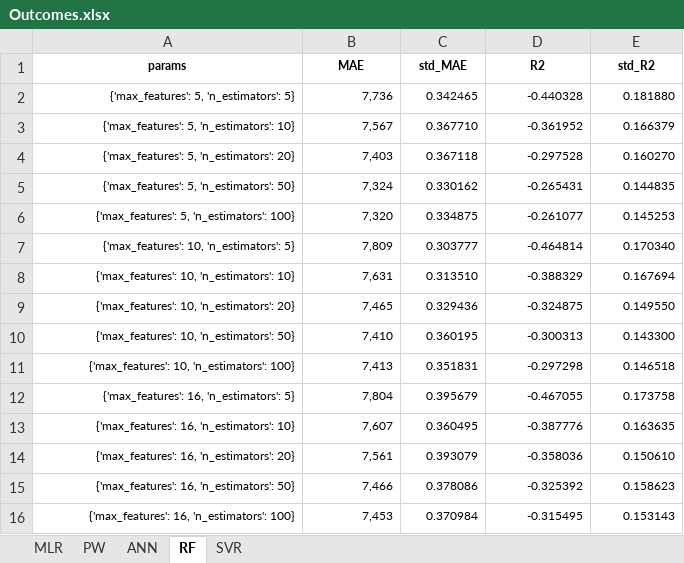
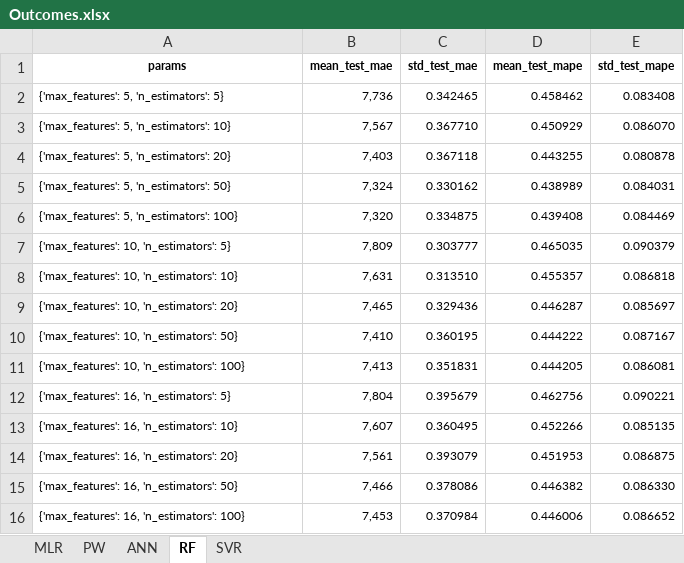
Before and after one commit to kevinmaiden7/ML_ParkinsonDisease, an Excel workbook: Outcomes.xlsx, sheet RF, drawn as a sheet; values as stored, in another font and other column widths than the file's, no borders; the diff names each change by its address in the sheet, - before the commit and + after, or states it on an @@ line.

```diff
--- a/Outcomes.xlsx (sheet RF)
+++ b/Outcomes.xlsx (sheet RF)
-B1: MAE
+B1: mean_test_mae
-C1: std_MAE
+C1: std_test_mae
-D1: R2
+D1: mean_test_mape
-E1: std_R2
+E1: std_test_mape
-A2:A16 alignment: right
+A2:A16 alignment: left
-D2 (mean_test_mape): -0.440328
+D2 (mean_test_mape): 0.458462
-E2 (std_test_mape): 0.181880
+E2 (std_test_mape): 0.083408
-D3 (mean_test_mape): -0.361952
+D3 (mean_test_mape): 0.450929
-E3 (std_test_mape): 0.166379
+E3 (std_test_mape): 0.086070
-D4 (mean_test_mape): -0.297528
+D4 (mean_test_mape): 0.443255
-E4 (std_test_mape): 0.160270
+E4 (std_test_mape): 0.080878
-D5 (mean_test_mape): -0.265431
+D5 (mean_test_mape): 0.438989
-E5 (std_test_mape): 0.144835
+E5 (std_test_mape): 0.084031
-D6 (mean_test_mape): -0.261077
+D6 (mean_test_mape): 0.439408
-E6 (std_test_mape): 0.145253
+E6 (std_test_mape): 0.084469
-D7 (mean_test_mape): -0.464814
+D7 (mean_test_mape): 0.465035
-E7 (std_test_mape): 0.170340
+E7 (std_test_mape): 0.090379
-D8 (mean_test_mape): -0.388329
+D8 (mean_test_mape): 0.455357
-E8 (std_test_mape): 0.167694
+E8 (std_test_mape): 0.086818
-D9 (mean_test_mape): -0.324875
+D9 (mean_test_mape): 0.446287
-E9 (std_test_mape): 0.149550
+E9 (std_test_mape): 0.085697
-D10 (mean_test_mape): -0.300313
+D10 (mean_test_mape): 0.444222
-E10 (std_test_mape): 0.143300
+E10 (std_test_mape): 0.087167
-D11 (mean_test_mape): -0.297298
+D11 (mean_test_mape): 0.444205
-E11 (std_test_mape): 0.146518
+E11 (std_test_mape): 0.086081
-D12 (mean_test_mape): -0.467055
+D12 (mean_test_mape): 0.462756
-E12 (std_test_mape): 0.173758
+E12 (std_test_mape): 0.090221
-D13 (mean_test_mape): -0.387776
+D13 (mean_test_mape): 0.452266
-E13 (std_test_mape): 0.163635
+E13 (std_test_mape): 0.085135
-D14 (mean_test_mape): -0.358036
+D14 (mean_test_mape): 0.451953
-E14 (std_test_mape): 0.150610
+E14 (std_test_mape): 0.086875
-D15 (mean_test_mape): -0.325392
+D15 (mean_test_mape): 0.446382
-E15 (std_test_mape): 0.158623
+E15 (std_test_mape): 0.086330
-D16 (mean_test_mape): -0.315495
+D16 (mean_test_mape): 0.446006
-E16 (std_test_mape): 0.153143
+E16 (std_test_mape): 0.086652
```
Also changed, not shown: sheet ANN, sheet SVR, sheet MLR, sheet PW.
